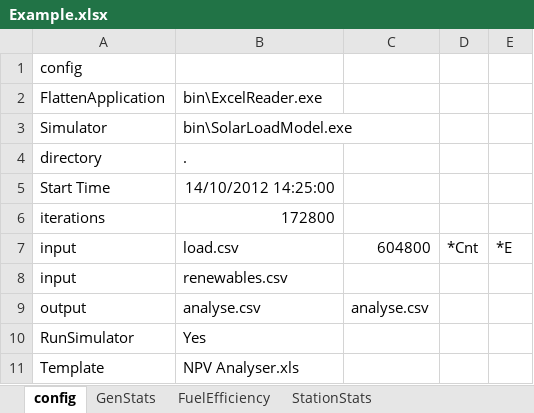
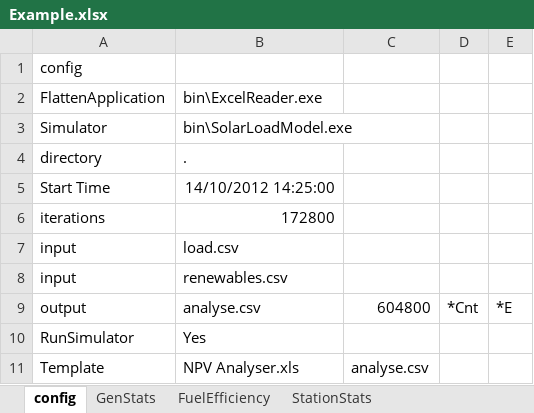
Before and after one commit to thinkOfaNumber/Asim, an Excel workbook: PWC.Asim/Data/Example.xlsx, sheet config, drawn as a sheet; values as stored, in another font and other column widths than the file's, no borders; the diff names each change by its address in the sheet, - before the commit and + after, or states it on an @@ line.

Commit message:
fixed misaligned columns.

```diff
--- a/PWC.Asim/Data/Example.xlsx (sheet config)
+++ b/PWC.Asim/Data/Example.xlsx (sheet config)
-C7: 604800
+C7: (empty)
-D7: *Cnt
+D7: (empty)
-E7: *E
+E7: (empty)
-C9: analyse.csv
+C9: 604800
-D9: (empty)
+D9: *Cnt
-E9: (empty)
+E9: *E
-C11: (empty)
+C11: analyse.csv
```
Also changed, not shown: charts or pictures, 1 other file.
